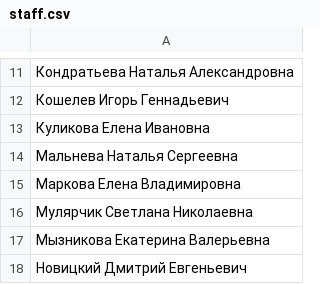
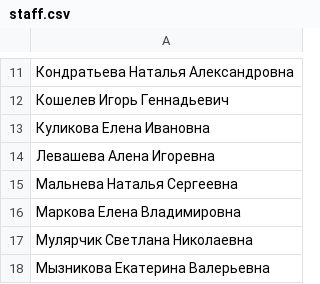
Before and after one commit to MortyMels/LisrRepo, a CSV file: staff.csv, drawn as a sheet; only a part is shown, gaps mark what is left out; the shorter side is filled out with more unchanged rows.

Commit message:
Add Левашева Алена Игоревна to staff list

```diff
--- a/staff.csv
+++ b/staff.csv
@@ -13,2 +13,3 @@
 Куликова Елена Ивановна
+Левашева Алена Игоревна
 Мальнева Наталья Сергеевна
```
